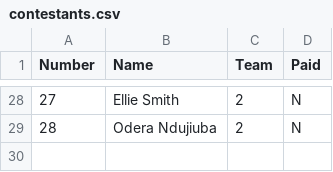
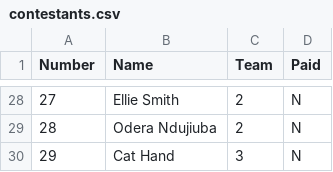
Before and after one commit to lee269/WC2026, a CSV file: data/contestants.csv, drawn as a sheet; only a part is shown, gaps mark what is left out; the diff names each change by its address in the sheet, - before the commit and + after, or states it on an @@ line.

```diff
--- a/data/contestants.csv
+++ b/data/contestants.csv
+row 30: 29 | Cat Hand | 3 | N
```
Also changed, not shown: 2 other files.
